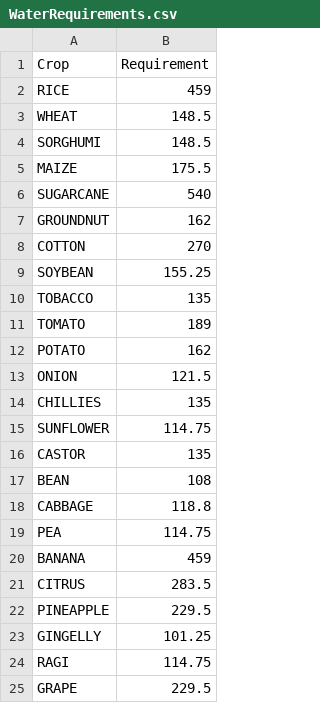
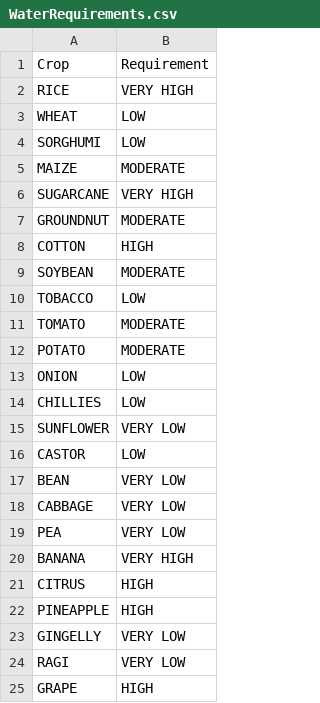
Before and after one commit to aspharix/dataforcrop, a CSV file: WaterRequirements.csv, drawn as a sheet.

Commit message:
Update WaterRequirements.csv

```diff
--- a/WaterRequirements.csv
+++ b/WaterRequirements.csv
@@ -1,25 +1,25 @@
 Crop,Requirement
-RICE,459
-WHEAT,148.5
-SORGHUMI,148.5
-MAIZE,175.5
-SUGARCANE,540
-GROUNDNUT,162
-COTTON,270
-SOYBEAN,155.25
-TOBACCO,135
-TOMATO,189
-POTATO,162
-ONION,121.5
-CHILLIES,135
-SUNFLOWER,114.75
-CASTOR,135
-BEAN,108
-CABBAGE,118.8
-PEA,114.75
-BANANA,459
-CITRUS,283.5
-PINEAPPLE,229.5
-GINGELLY,101.25
-RAGI,114.75
-GRAPE,229.5
+RICE,VERY HIGH
+WHEAT,LOW
+SORGHUMI,LOW
+MAIZE,MODERATE
+SUGARCANE,VERY HIGH
+GROUNDNUT,MODERATE
+COTTON,HIGH
+SOYBEAN,MODERATE
+TOBACCO,LOW
+TOMATO,MODERATE
+POTATO,MODERATE
+ONION,LOW
+CHILLIES,LOW
+SUNFLOWER,VERY LOW
+CASTOR,LOW
+BEAN,VERY LOW
+CABBAGE,VERY LOW
+PEA,VERY LOW
+BANANA,VERY HIGH
+CITRUS,HIGH
+PINEAPPLE,HIGH
+GINGELLY,VERY LOW
+RAGI,VERY LOW
+GRAPE,HIGH
```
